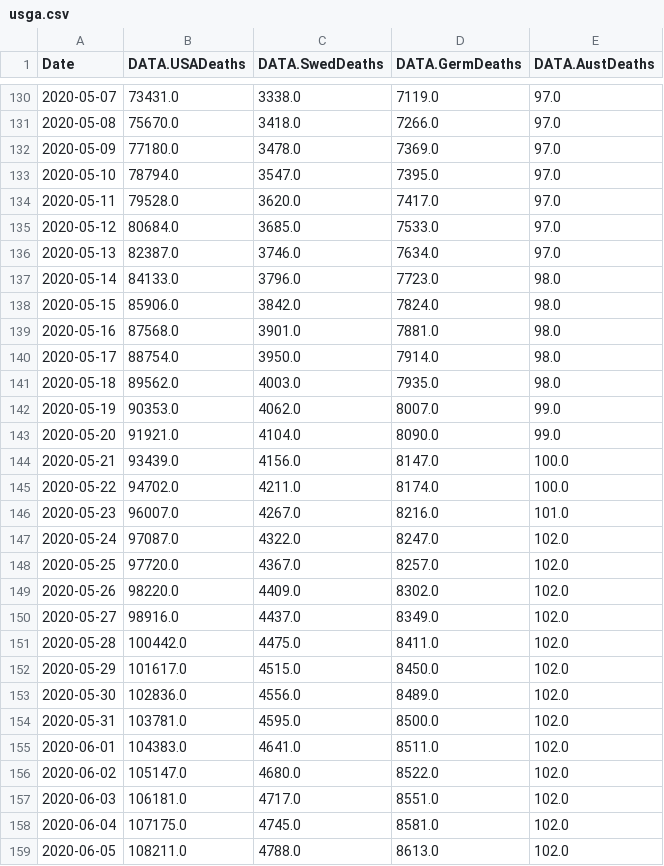
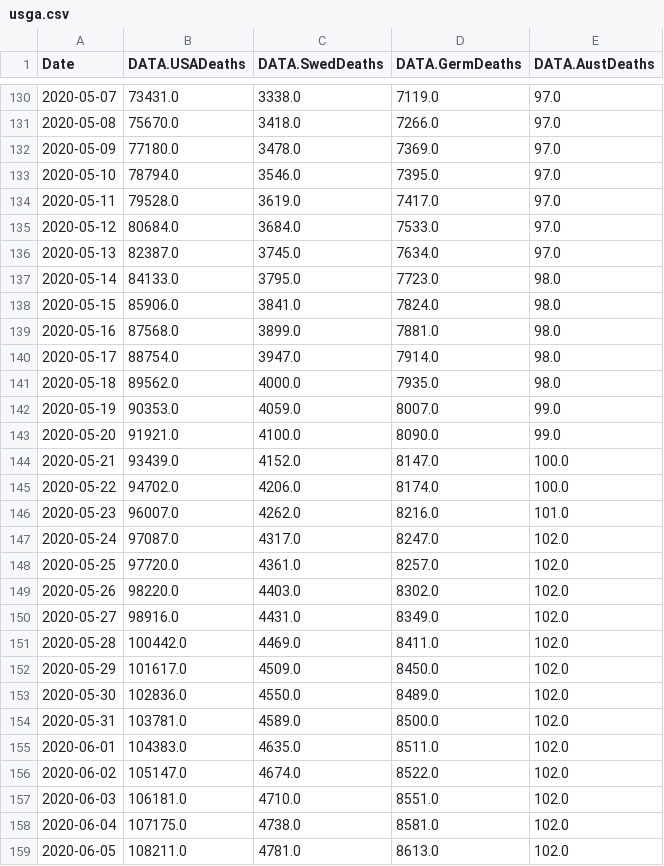
Before and after one commit to freemanbach/Python, a CSV file: python3/examples/usga.csv, drawn as a sheet; only a part is shown, gaps mark what is left out; the diff covers the shown part only.

Commit message:
Update data points

```diff
--- a/python3/examples/usga.csv
+++ b/python3/examples/usga.csv
@@ -132,28 +132,28 @@ Date,DATA.USADeaths,DATA.SwedDeaths,DATA.GermDeaths,DATA.AustDeaths
 2020-05-09,77180.0,3478.0,7369.0,97.0
-2020-05-10,78794.0,3547.0,7395.0,97.0
-2020-05-11,79528.0,3620.0,7417.0,97.0
-2020-05-12,80684.0,3685.0,7533.0,97.0
-2020-05-13,82387.0,3746.0,7634.0,97.0
-2020-05-14,84133.0,3796.0,7723.0,98.0
-2020-05-15,85906.0,3842.0,7824.0,98.0
-2020-05-16,87568.0,3901.0,7881.0,98.0
-2020-05-17,88754.0,3950.0,7914.0,98.0
-2020-05-18,89562.0,4003.0,7935.0,98.0
-2020-05-19,90353.0,4062.0,8007.0,99.0
-2020-05-20,91921.0,4104.0,8090.0,99.0
-2020-05-21,93439.0,4156.0,8147.0,100.0
-2020-05-22,94702.0,4211.0,8174.0,100.0
-2020-05-23,96007.0,4267.0,8216.0,101.0
-2020-05-24,97087.0,4322.0,8247.0,102.0
-2020-05-25,97720.0,4367.0,8257.0,102.0
-2020-05-26,98220.0,4409.0,8302.0,102.0
-2020-05-27,98916.0,4437.0,8349.0,102.0
-2020-05-28,100442.0,4475.0,8411.0,102.0
-2020-05-29,101617.0,4515.0,8450.0,102.0
-2020-05-30,102836.0,4556.0,8489.0,102.0
-2020-05-31,103781.0,4595.0,8500.0,102.0
-2020-06-01,104383.0,4641.0,8511.0,102.0
-2020-06-02,105147.0,4680.0,8522.0,102.0
-2020-06-03,106181.0,4717.0,8551.0,102.0
-2020-06-04,107175.0,4745.0,8581.0,102.0
-2020-06-05,108211.0,4788.0,8613.0,102.0
+2020-05-10,78794.0,3546.0,7395.0,97.0
+2020-05-11,79528.0,3619.0,7417.0,97.0
+2020-05-12,80684.0,3684.0,7533.0,97.0
+2020-05-13,82387.0,3745.0,7634.0,97.0
+2020-05-14,84133.0,3795.0,7723.0,98.0
+2020-05-15,85906.0,3841.0,7824.0,98.0
+2020-05-16,87568.0,3899.0,7881.0,98.0
+2020-05-17,88754.0,3947.0,7914.0,98.0
+2020-05-18,89562.0,4000.0,7935.0,98.0
+2020-05-19,90353.0,4059.0,8007.0,99.0
+2020-05-20,91921.0,4100.0,8090.0,99.0
+2020-05-21,93439.0,4152.0,8147.0,100.0
+2020-05-22,94702.0,4206.0,8174.0,100.0
+2020-05-23,96007.0,4262.0,8216.0,101.0
+2020-05-24,97087.0,4317.0,8247.0,102.0
+2020-05-25,97720.0,4361.0,8257.0,102.0
+2020-05-26,98220.0,4403.0,8302.0,102.0
+2020-05-27,98916.0,4431.0,8349.0,102.0
+2020-05-28,100442.0,4469.0,8411.0,102.0
+2020-05-29,101617.0,4509.0,8450.0,102.0
+2020-05-30,102836.0,4550.0,8489.0,102.0
+2020-05-31,103781.0,4589.0,8500.0,102.0
+2020-06-01,104383.0,4635.0,8511.0,102.0
+2020-06-02,105147.0,4674.0,8522.0,102.0
+2020-06-03,106181.0,4710.0,8551.0,102.0
+2020-06-04,107175.0,4738.0,8581.0,102.0
+2020-06-05,108211.0,4781.0,8613.0,102.0
```
Also changed, not shown: 5 added rows and 141 edited cells elsewhere in this file, python3/examples/usadata.csv, python3/examples/usdata.csv, 1 other file.
